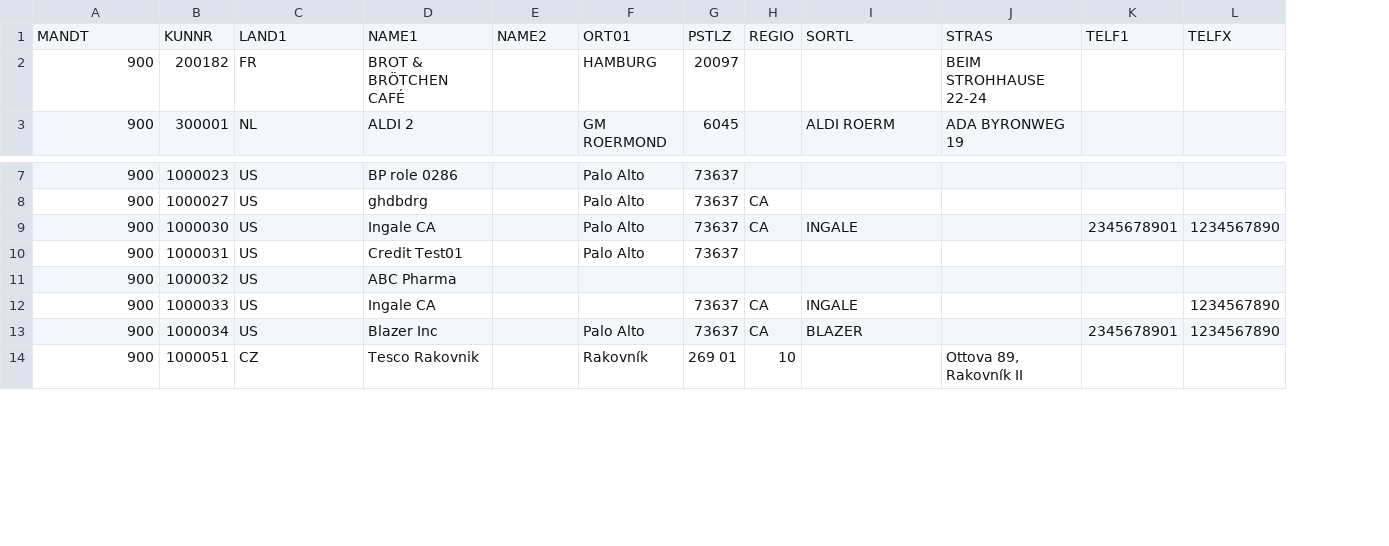
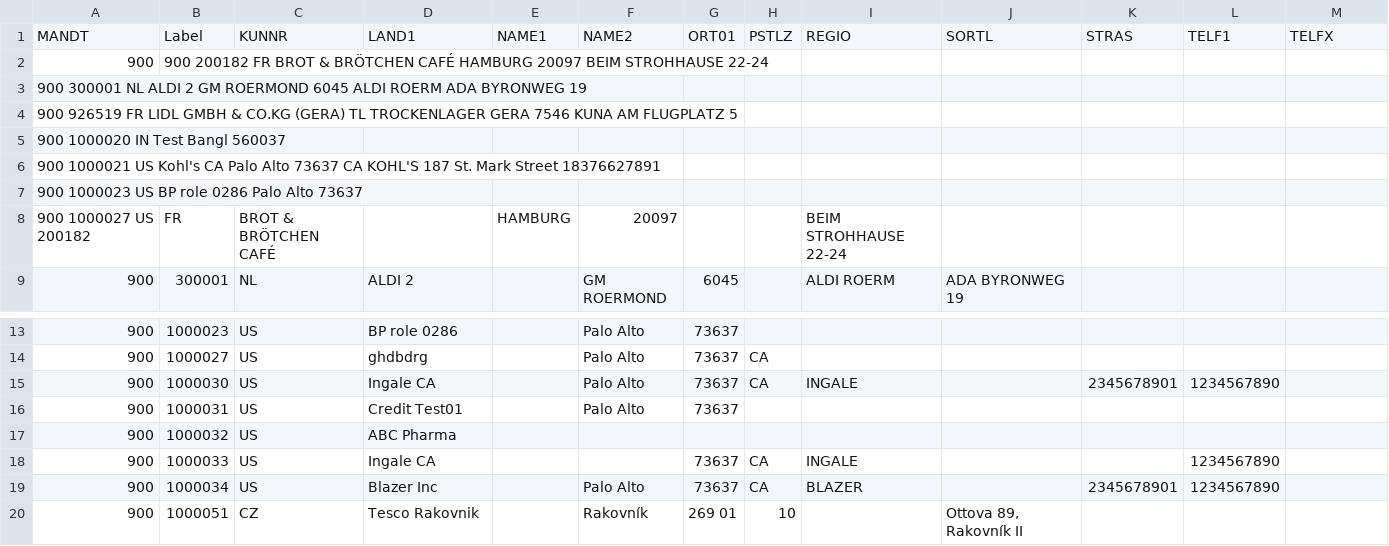
Before and after one commit to ivanzinho09/C.A., a CSV file: SampleCSV.csv, drawn as a sheet; only a part is shown, gaps mark what is left out; removed rows and columns are numbered as before the commit, all else as after; the diff names each change by its address in the sheet, - before the commit and + after, or states it on an @@ line.

Commit message:
Update SampleCSV.csv

```diff
--- a/SampleCSV.csv
+++ b/SampleCSV.csv
+column L, rows 15-19: 1234567890 |  |  | 1234567890 | 1234567890
-row 1: MANDT | KUNNR | LAND1 | NAME1 | NAME2 | ORT01 | PSTLZ | REGIO | SORTL | STRAS | TELF1 | TELFX
-row 2: 900 | 200182 | FR | BROT & BRÖTCHEN CAFÉ |  | HAMBURG | 20097 |  |  | BEIM STROHHAUSE 22-24
+row 1: MANDT | Label | KUNNR | LAND1 | NAME1 | NAME2 | ORT01 | PSTLZ | REGIO | SORTL | STRAS | TELF1 | TELFX
+row 2: 900 | 900 200182 FR BROT & BRÖTCHEN CAFÉ HAMBURG 20097 BEIM STROHHAUSE 22-24
+row 3: 900 300001 NL ALDI 2 GM ROERMOND 6045 ALDI ROERM ADA BYRONWEG 19
+row 4: 900 926519 FR LIDL GMBH & CO.KG (GERA) TL TROCKENLAGER GERA 7546 KUNA AM FLUGPLATZ 5
+row 5: 900 1000020 IN Test Bangl 560037
+row 6: 900 1000021 US Kohl's CA Palo Alto 73637 CA KOHL'S 187 St. Mark Street 18376627891
+row 7: 900 1000023 US BP role 0286 Palo Alto 73637
+row 8: 900 1000027 US 200182 | FR | BROT & BRÖTCHEN CAFÉ |  | HAMBURG | 20097 |  |  | BEIM STROHHAUSE 22-24
-M15: 1234567890
+M15: (empty)
-M18:M19: 1234567890
+M18:M19: (empty)
```
